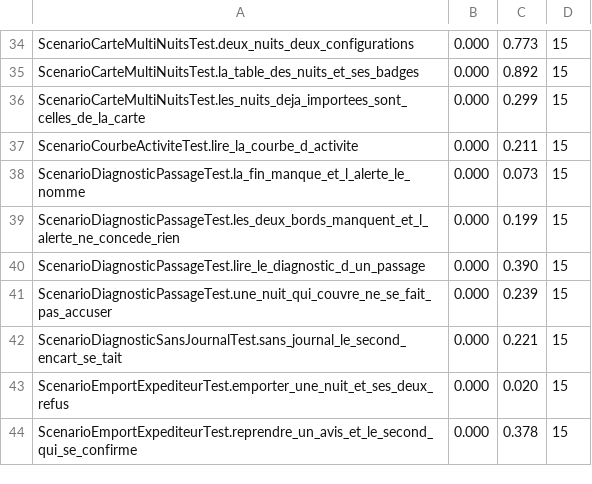
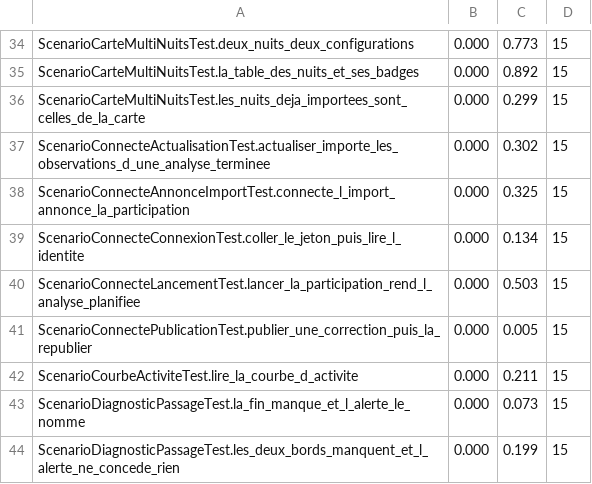
Before and after one commit to echonuit/vigiechiro-pr-companion, a TSV file: .github/assets/planchers-tournages.tsv, drawn as a sheet; only a part is shown, gaps mark what is left out; the shorter side is filled out with more unchanged rows; the diff names each change by its address in the sheet, - before the commit and + after, or states it on an @@ line.

Commit message:
ci(recette): les planchers des clips passent à quinze paires, rendus par l'atelier
Les cinq clips de la plateforme de test rejoignent le fichier par un second
passage de mesurer-les-planchers.yml (exécution 37332301820), lancé sur cette
branche pour compléter le fichier du premier. Les 88 lignes ordinaires et
l'en-tête en sortent inchangés.

Contrôle hors échantillon, deux témoins neufs du même commit : 81 clips sur 88
dans leur plancher, 4 entre une et deux fois, 3 au-delà du double (8 avec six
paires). La doc porte les chiffres à quinze paires.

Refs #5885, #4309

```diff
--- a/.github/assets/planchers-tournages.tsv
+++ b/.github/assets/planchers-tournages.tsv
+row 37: ScenarioConnecteActualisationTest.actualiser_importe_les_observations_d_une_analyse_terminee | 0.000 | 0.302 | 15
+row 38: ScenarioConnecteAnnonceImportTest.connecte_l_import_annonce_la_participation | 0.000 | 0.325 | 15
+row 39: ScenarioConnecteConnexionTest.coller_le_jeton_puis_lire_l_identite | 0.000 | 0.134 | 15
+row 40: ScenarioConnecteLancementTest.lancer_la_participation_rend_l_analyse_planifiee | 0.000 | 0.503 | 15
+row 41: ScenarioConnectePublicationTest.publier_une_correction_puis_la_republier | 0.000 | 0.005 | 15
```
Also changed, not shown: 2 other files.
